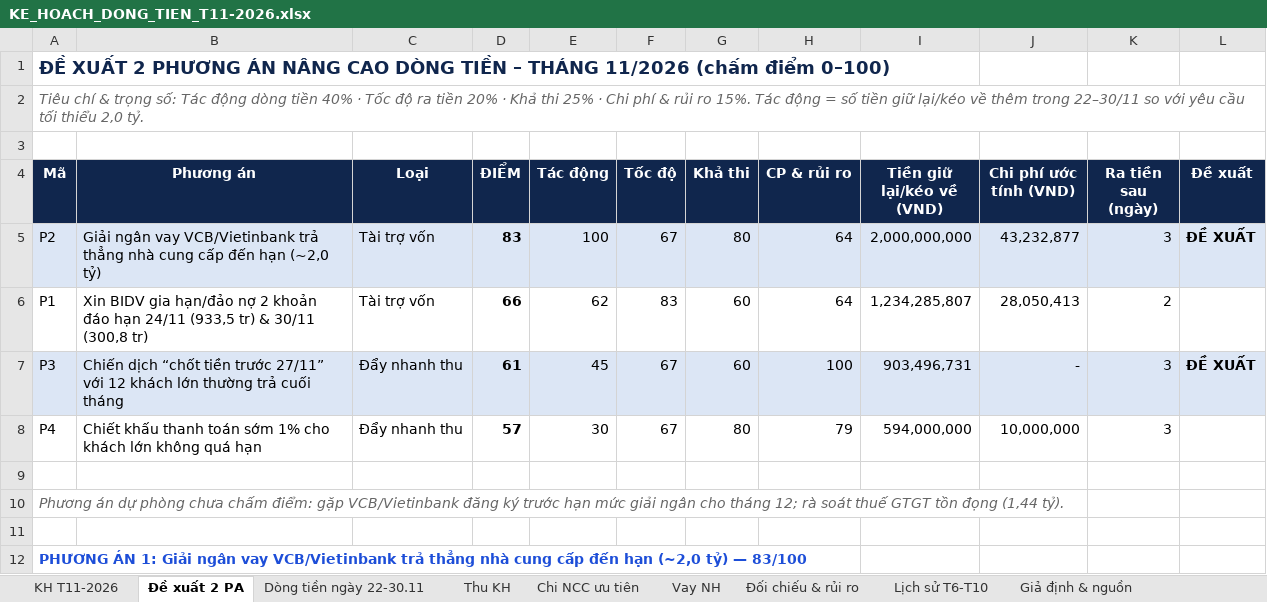
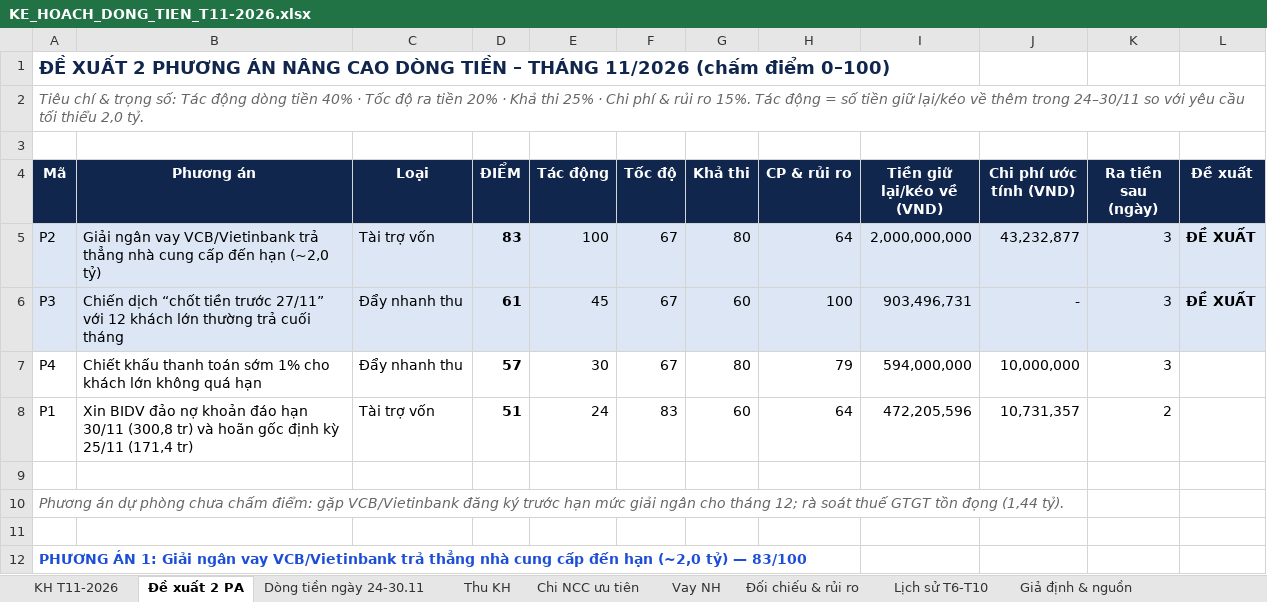
Before and after one commit to nguyenthanh1992bg-wq/Nguyen-Thanh, an Excel workbook: KE_HOACH_DONG_TIEN_T11-2026.xlsx, sheet Đề xuất 2 PA, drawn as a sheet; only a part is shown; values as stored, in another font and other column widths than the file's, no borders; removed rows and columns are numbered as before the commit, all else as after; the diff names each change by its address in the sheet, - before the commit and + after, or states it on an @@ line.

```diff
--- a/KE_HOACH_DONG_TIEN_T11-2026.xlsx (sheet Đề xuất 2 PA)
+++ b/KE_HOACH_DONG_TIEN_T11-2026.xlsx (sheet Đề xuất 2 PA)
-sheet tab: Dòng tiền ngày 22-30.11
+sheet tab: Dòng tiền ngày 24-30.11
-A2 (Mã): …thêm trong 22–30/11 so với…
+A2 (Mã): …thêm trong 24–30/11 so với…
-row 6: P1 | Xin BIDV gia hạn/đảo nợ 2 khoản đáo hạn 24/11 (933,5 tr) & 30/11 (300,8 tr) | Tài trợ vốn | 66 | 62 | 83 | 60 | 64 | 1,234,285,807 | 28,050,413 | 2
+row 8: P1 | Xin BIDV đảo nợ khoản đáo hạn 30/11 (300,8 tr) và hoãn gốc định kỳ 25/11 (171,4 tr) | Tài trợ vốn | 51 | 24 | 83 | 60 | 64 | 472,205,596 | 10,731,357 | 2
```
Also changed, not shown: sheet Thu KH, sheet Dòng tiền ngày 24-30.11, sheet Chi NCC ưu tiên, sheet KH T11-2026, sheet Giả định & nguồn, sheet Đối chiếu & rủi ro, 7 other files.
